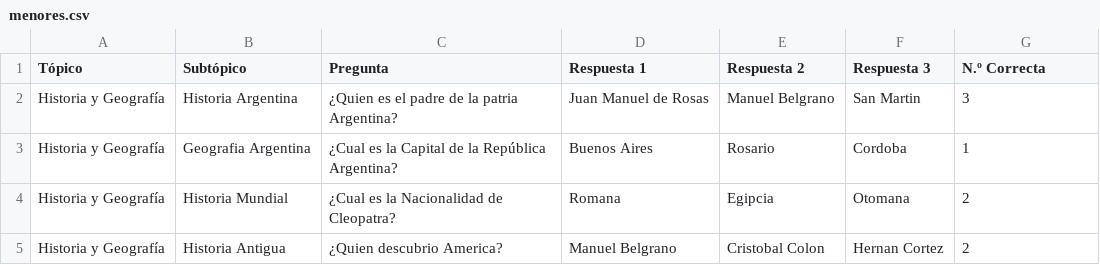
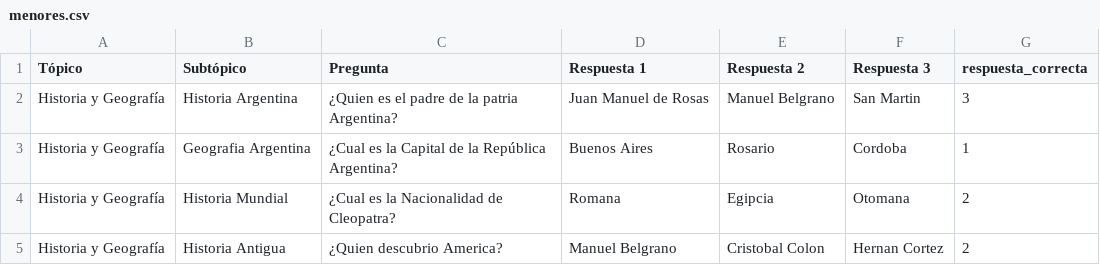
Before and after one commit to Antintuitivo/elPasilloDelSaber_EETP478, a CSV file: php/menores.csv, drawn as a sheet; only a part is shown.

```diff
--- a/php/menores.csv
+++ b/php/menores.csv
@@ -1,2 +1,2 @@
-Tópico;Subtópico;Pregunta;Respuesta 1;Respuesta 2;Respuesta 3;N.º Correcta
+Tópico;Subtópico;Pregunta;Respuesta 1;Respuesta 2;Respuesta 3;respuesta_correcta
 Historia y Geografía;Historia Argentina;¿Quien es el padre de la patria Argentina?;Juan Manuel de Rosas;Manuel Belgrano;San Martin;3
```
Also changed, not shown: php/mayores.csv, 8 other files.
